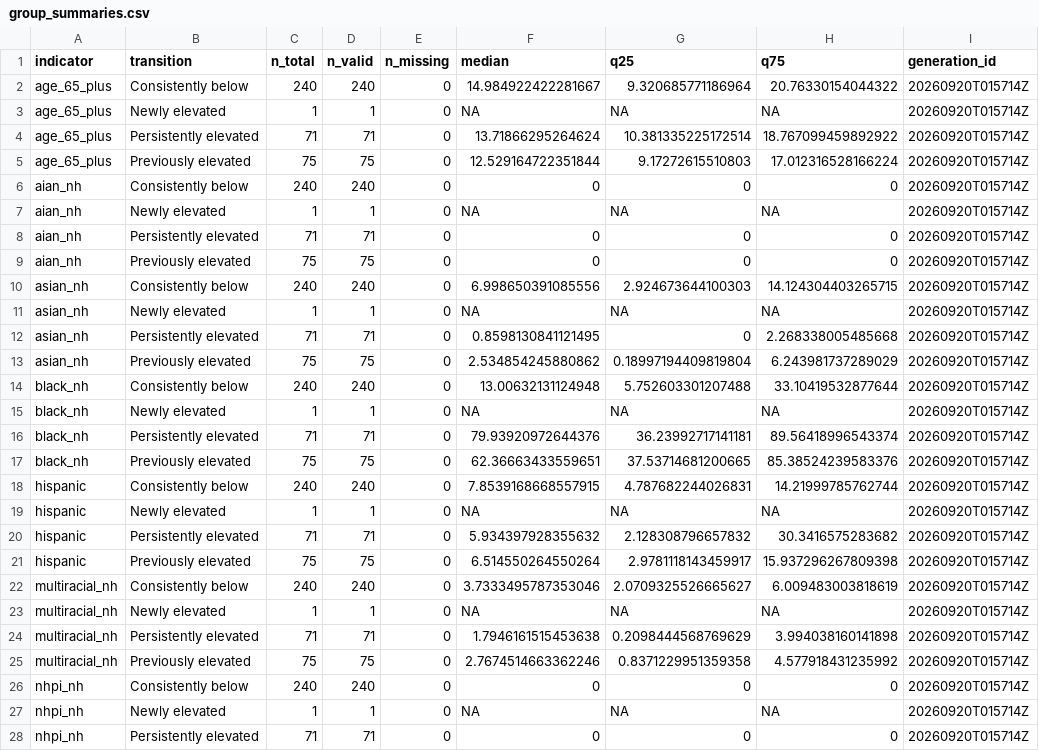
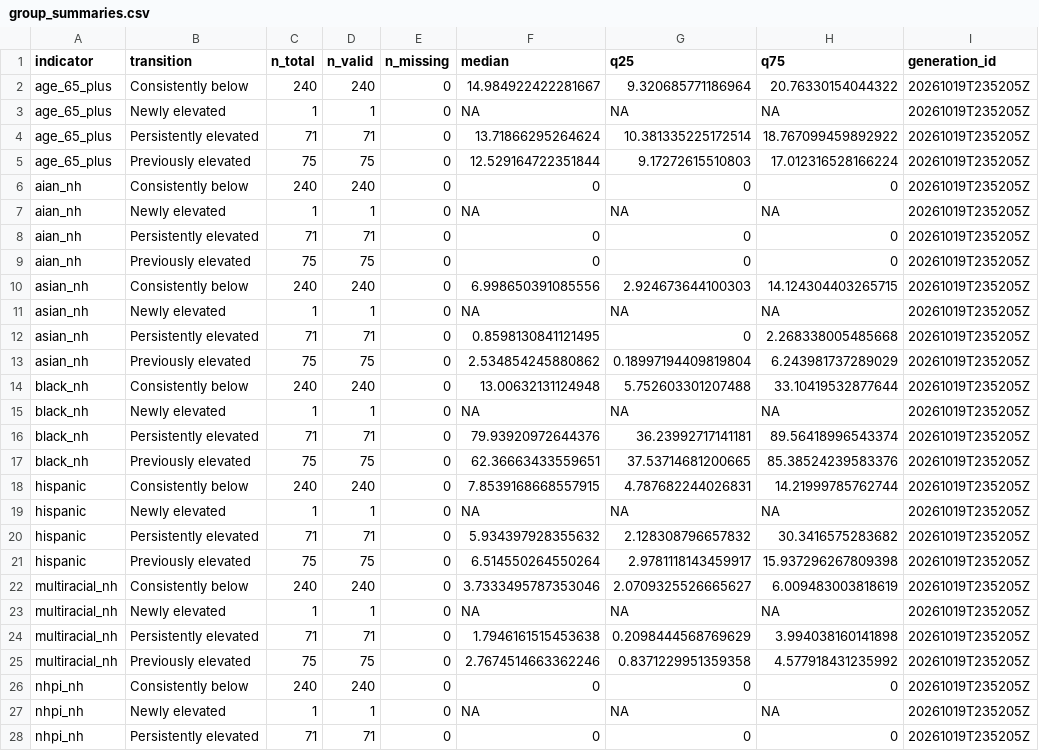
Before and after one commit to frogzorz/dashboard-project, a CSV file: mockup/data/group_summaries.csv, drawn as a sheet; only a part is shown; the diff covers the shown part only.

Commit message:
expanded functionality
added variable explorer and table

```diff
--- a/mockup/data/group_summaries.csv
+++ b/mockup/data/group_summaries.csv
@@ -1,28 +1,28 @@
 indicator,transition,n_total,n_valid,n_missing,median,q25,q75,generation_id
-age_65_plus,Consistently below,240,240,0,14.984922422281667,9.320685771186964,20.76330154044322,20260920T015714Z
-age_65_plus,Newly elevated,1,1,0,NA,NA,NA,20260920T015714Z
-age_65_plus,Persistently elevated,71,71,0,13.71866295264624,10.381335225172514,18.767099459892922,20260920T015714Z
-age_65_plus,Previously elevated,75,75,0,12.529164722351844,9.17272615510803,17.012316528166224,20260920T015714Z
-aian_nh,Consistently below,240,240,0,0,0,0,20260920T015714Z
-aian_nh,Newly elevated,1,1,0,NA,NA,NA,20260920T015714Z
-aian_nh,Persistently elevated,71,71,0,0,0,0,20260920T015714Z
-aian_nh,Previously elevated,75,75,0,0,0,0,20260920T015714Z
-asian_nh,Consistently below,240,240,0,6.998650391085556,2.924673644100303,14.124304403265715,20260920T015714Z
-asian_nh,Newly elevated,1,1,0,NA,NA,NA,20260920T015714Z
-asian_nh,Persistently elevated,71,71,0,0.8598130841121495,0,2.268338005485668,20260920T015714Z
-asian_nh,Previously elevated,75,75,0,2.534854245880862,0.18997194409819804,6.243981737289029,20260920T015714Z
-black_nh,Consistently below,240,240,0,13.00632131124948,5.752603301207488,33.10419532877644,20260920T015714Z
-black_nh,Newly elevated,1,1,0,NA,NA,NA,20260920T015714Z
-black_nh,Persistently elevated,71,71,0,79.93920972644376,36.23992717141181,89.56418996543374,20260920T015714Z
-black_nh,Previously elevated,75,75,0,62.36663433559651,37.53714681200665,85.38524239583376,20260920T015714Z
-hispanic,Consistently below,240,240,0,7.8539168668557915,4.787682244026831,14.21999785762744,20260920T015714Z
-hispanic,Newly elevated,1,1,0,NA,NA,NA,20260920T015714Z
-hispanic,Persistently elevated,71,71,0,5.934397928355632,2.128308796657832,30.3416575283682,20260920T015714Z
-hispanic,Previously elevated,75,75,0,6.514550264550264,2.9781118143459917,15.937296267809398,20260920T015714Z
-multiracial_nh,Consistently below,240,240,0,3.7333495787353046,2.0709325526665627,6.009483003818619,20260920T015714Z
-multiracial_nh,Newly elevated,1,1,0,NA,NA,NA,20260920T015714Z
-multiracial_nh,Persistently elevated,71,71,0,1.7946161515453638,0.2098444568769629,3.994038160141898,20260920T015714Z
-multiracial_nh,Previously elevated,75,75,0,2.7674514663362246,0.8371229951359358,4.577918431235992,20260920T015714Z
-nhpi_nh,Consistently below,240,240,0,0,0,0,20260920T015714Z
-nhpi_nh,Newly elevated,1,1,0,NA,NA,NA,20260920T015714Z
-nhpi_nh,Persistently elevated,71,71,0,0,0,0,20260920T015714Z
+age_65_plus,Consistently below,240,240,0,14.984922422281667,9.320685771186964,20.76330154044322,20261019T235205Z
+age_65_plus,Newly elevated,1,1,0,NA,NA,NA,20261019T235205Z
+age_65_plus,Persistently elevated,71,71,0,13.71866295264624,10.381335225172514,18.767099459892922,20261019T235205Z
+age_65_plus,Previously elevated,75,75,0,12.529164722351844,9.17272615510803,17.012316528166224,20261019T235205Z
+aian_nh,Consistently below,240,240,0,0,0,0,20261019T235205Z
+aian_nh,Newly elevated,1,1,0,NA,NA,NA,20261019T235205Z
+aian_nh,Persistently elevated,71,71,0,0,0,0,20261019T235205Z
+aian_nh,Previously elevated,75,75,0,0,0,0,20261019T235205Z
+asian_nh,Consistently below,240,240,0,6.998650391085556,2.924673644100303,14.124304403265715,20261019T235205Z
+asian_nh,Newly elevated,1,1,0,NA,NA,NA,20261019T235205Z
+asian_nh,Persistently elevated,71,71,0,0.8598130841121495,0,2.268338005485668,20261019T235205Z
+asian_nh,Previously elevated,75,75,0,2.534854245880862,0.18997194409819804,6.243981737289029,20261019T235205Z
+black_nh,Consistently below,240,240,0,13.00632131124948,5.752603301207488,33.10419532877644,20261019T235205Z
+black_nh,Newly elevated,1,1,0,NA,NA,NA,20261019T235205Z
+black_nh,Persistently elevated,71,71,0,79.93920972644376,36.23992717141181,89.56418996543374,20261019T235205Z
+black_nh,Previously elevated,75,75,0,62.36663433559651,37.53714681200665,85.38524239583376,20261019T235205Z
+hispanic,Consistently below,240,240,0,7.8539168668557915,4.787682244026831,14.21999785762744,20261019T235205Z
+hispanic,Newly elevated,1,1,0,NA,NA,NA,20261019T235205Z
+hispanic,Persistently elevated,71,71,0,5.934397928355632,2.128308796657832,30.3416575283682,20261019T235205Z
+hispanic,Previously elevated,75,75,0,6.514550264550264,2.9781118143459917,15.937296267809398,20261019T235205Z
+multiracial_nh,Consistently below,240,240,0,3.7333495787353046,2.0709325526665627,6.009483003818619,20261019T235205Z
+multiracial_nh,Newly elevated,1,1,0,NA,NA,NA,20261019T235205Z
+multiracial_nh,Persistently elevated,71,71,0,1.7946161515453638,0.2098444568769629,3.994038160141898,20261019T235205Z
+multiracial_nh,Previously elevated,75,75,0,2.7674514663362246,0.8371229951359358,4.577918431235992,20261019T235205Z
+nhpi_nh,Consistently below,240,240,0,0,0,0,20261019T235205Z
+nhpi_nh,Newly elevated,1,1,0,NA,NA,NA,20261019T235205Z
+nhpi_nh,Persistently elevated,71,71,0,0,0,0,20261019T235205Z
```
Also changed, not shown: 53 edited cells elsewhere in this file, 12 other files.
